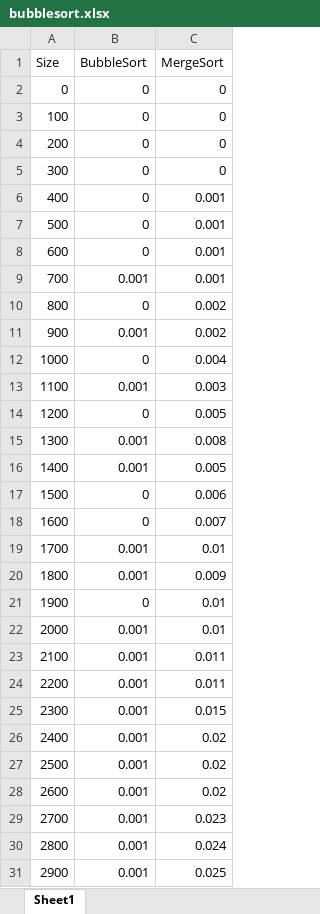
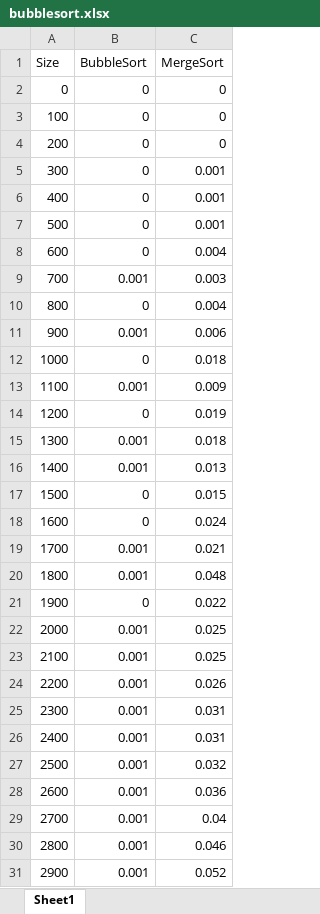
Before and after one commit to WFCSC112AlqahtaniFall2019/project-3-parrsm18, an Excel workbook: bubblesort.xlsx, sheet Sheet1, drawn as a sheet; only a part is shown; values as stored, in another font and other column widths than the file's, no borders; charts and pictures not drawn; the diff covers the shown part only; the diff names each change by its address in the sheet, - before the commit and + after, or states it on an @@ line.

Commit message:
Fixed several bugs with swap function and updated spreadsheet

```diff
--- a/bubblesort.xlsx (sheet Sheet1)
+++ b/bubblesort.xlsx (sheet Sheet1)
-C5 (MergeSort): 0
+C5 (MergeSort): 0.001
-C8 (MergeSort): 0.001
+C8 (MergeSort): 0.004
-C9 (MergeSort): 0.001
+C9 (MergeSort): 0.003
-C10 (MergeSort): 0.002
+C10 (MergeSort): 0.004
-C11 (MergeSort): 0.002
+C11 (MergeSort): 0.006
-C12 (MergeSort): 0.004
+C12 (MergeSort): 0.018
-C13 (MergeSort): 0.003
+C13 (MergeSort): 0.009
-C14 (MergeSort): 0.005
+C14 (MergeSort): 0.019
-C15 (MergeSort): 0.008
+C15 (MergeSort): 0.018
-C16 (MergeSort): 0.005
+C16 (MergeSort): 0.013
-C17 (MergeSort): 0.006
+C17 (MergeSort): 0.015
-C18 (MergeSort): 0.007
+C18 (MergeSort): 0.024
-C19 (MergeSort): 0.01
+C19 (MergeSort): 0.021
-C20 (MergeSort): 0.009
+C20 (MergeSort): 0.048
-C21 (MergeSort): 0.01
+C21 (MergeSort): 0.022
-C22 (MergeSort): 0.01
+C22 (MergeSort): 0.025
-C23 (MergeSort): 0.011
+C23 (MergeSort): 0.025
-C24 (MergeSort): 0.011
+C24 (MergeSort): 0.026
-C25 (MergeSort): 0.015
+C25 (MergeSort): 0.031
-C26 (MergeSort): 0.02
+C26 (MergeSort): 0.031
-C27 (MergeSort): 0.02
+C27 (MergeSort): 0.032
-C28 (MergeSort): 0.02
+C28 (MergeSort): 0.036
-C29 (MergeSort): 0.023
+C29 (MergeSort): 0.04
-C30 (MergeSort): 0.024
+C30 (MergeSort): 0.046
-C31 (MergeSort): 0.025
+C31 (MergeSort): 0.052
```
Also changed, not shown: 100 edited cells elsewhere in this sheet, charts or pictures, 1 other file.
